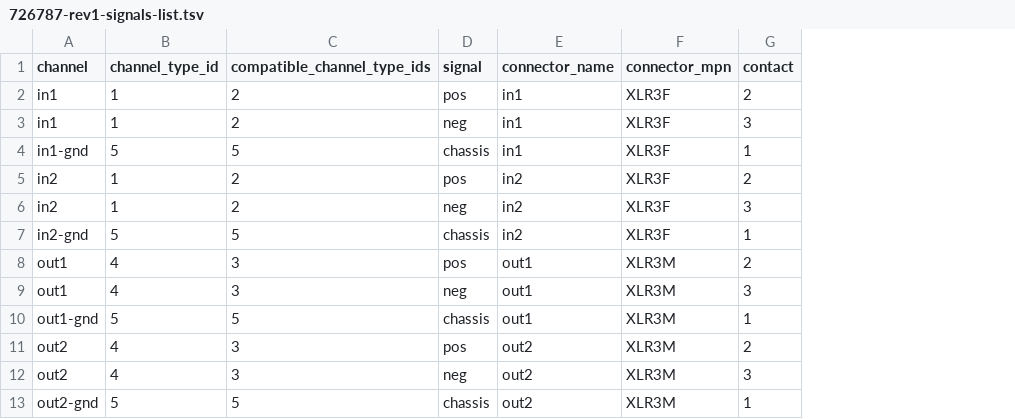
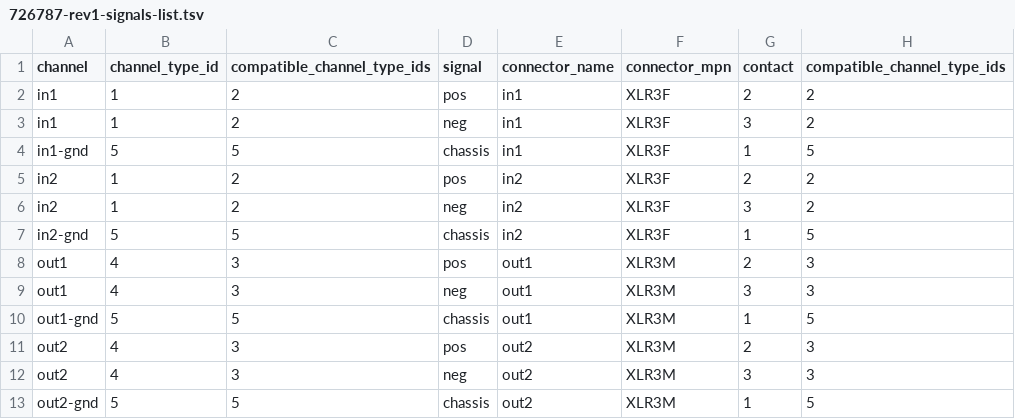
Before and after one commit to harnice/Harnice, a TSV file: boxes/pro_audio/applied_research_and_technology/726787/726787-rev1/726787-rev1-signals-list.tsv, drawn as a sheet; the diff names each change by its address in the sheet, - before the commit and + after, or states it on an @@ line.

Commit message:
added compatible signal types to box definitions

```diff
--- a/boxes/pro_audio/applied_research_and_technology/726787/726787-rev1/726787-rev1-signals-list.tsv
+++ b/boxes/pro_audio/applied_research_and_technology/726787/726787-rev1/726787-rev1-signals-list.tsv
+column H (compatible_channel_type_ids), rows 2-13: 2 | 2 | 5 | 2 | 2 | 5 | 3 | 3 | 5 | 3 | 3 | 5
```
Also changed, not shown: boxes/pro_audio/shure/sm58/sm58-rev1/sm58-rev1-signals-list.tsv.
